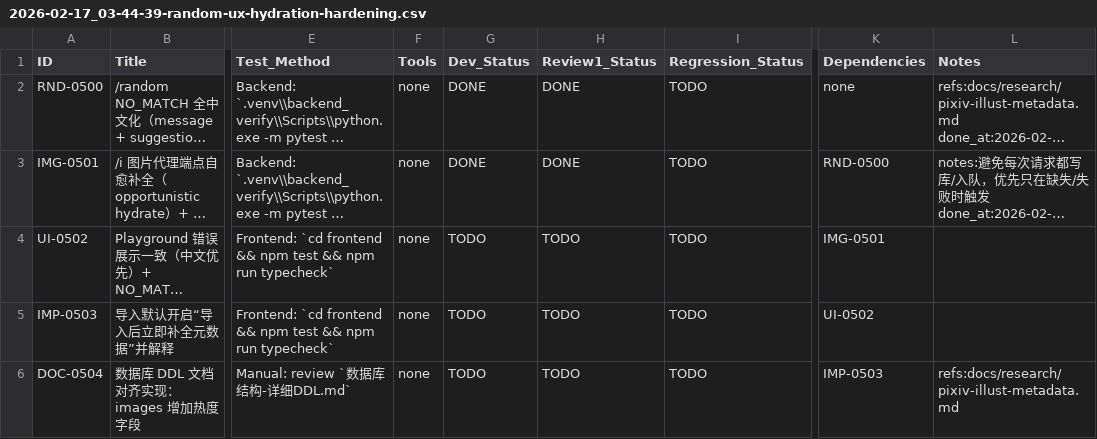
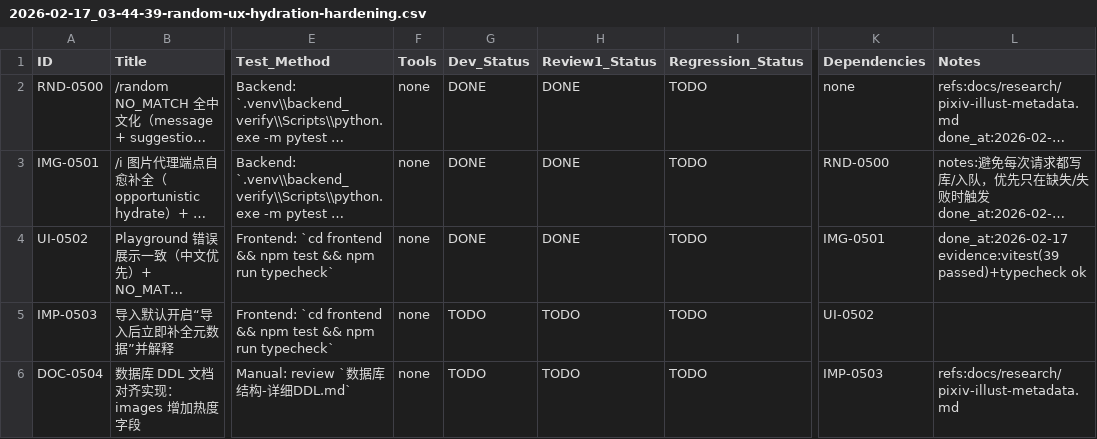
Before and after one commit to inliver233/random-mage, a CSV file: issues/2026-02-17_03-44-39-random-ux-hydration-hardening.csv, drawn as a sheet; only a part is shown, gaps mark what is left out; long unchanged cells end in …; the diff names each change by its address in the sheet, - before the commit and + after, or states it on an @@ line.

```diff
--- a/issues/2026-02-17_03-44-39-random-ux-hydration-hardening.csv
+++ b/issues/2026-02-17_03-44-39-random-ux-hydration-hardening.csv
-G4 (Dev_Status): TODO
+G4 (Dev_Status): DONE
-H4 (Review1_Status): TODO
+H4 (Review1_Status): DONE
-L4 (Notes): (empty)
+L4 (Notes): done_at:2026-02-17 evidence:vitest(39 passed)+typecheck ok
```
Also changed, not shown: 3 other files.
